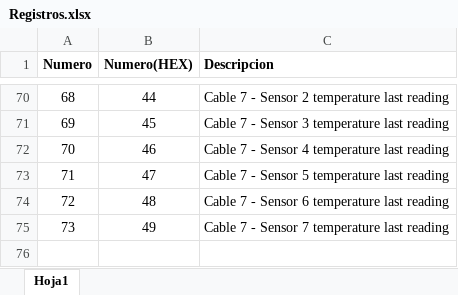
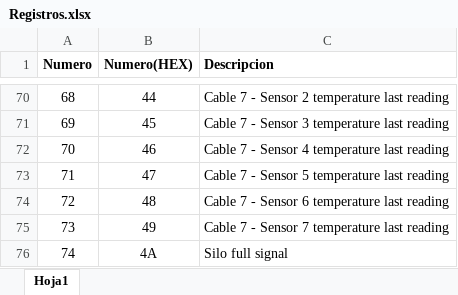
Before and after one commit to giuliano2505/umt-modbus, an Excel workbook: Registros.xlsx, sheet Hoja1, drawn as a sheet; only a part is shown, gaps mark what is left out; values as stored, in another font and other column widths than the file's, no borders; the diff names each change by its address in the sheet, - before the commit and + after, or states it on an @@ line.

Commit message:
Added a register for silo full (TO BE IMPLEMENTED)

```diff
--- a/Registros.xlsx (sheet Hoja1)
+++ b/Registros.xlsx (sheet Hoja1)
+row 76: 74 | 4A | Silo full signal
```
